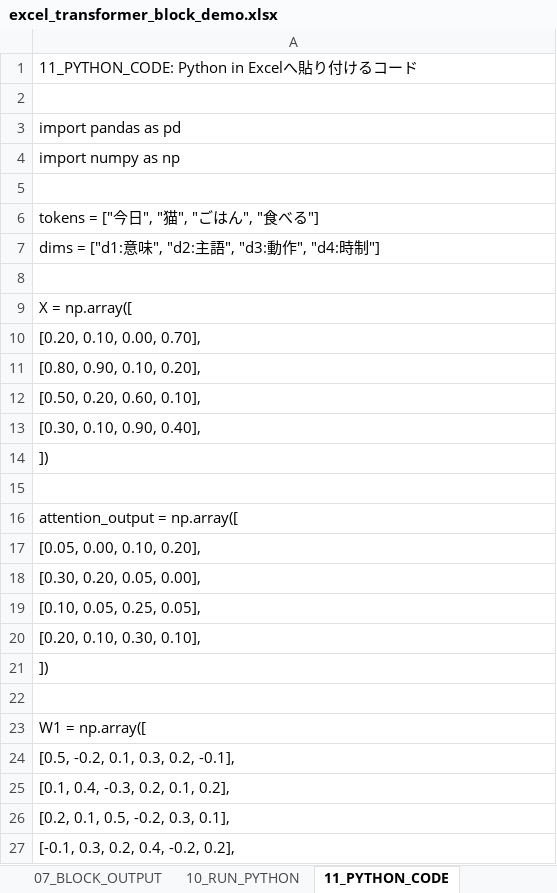
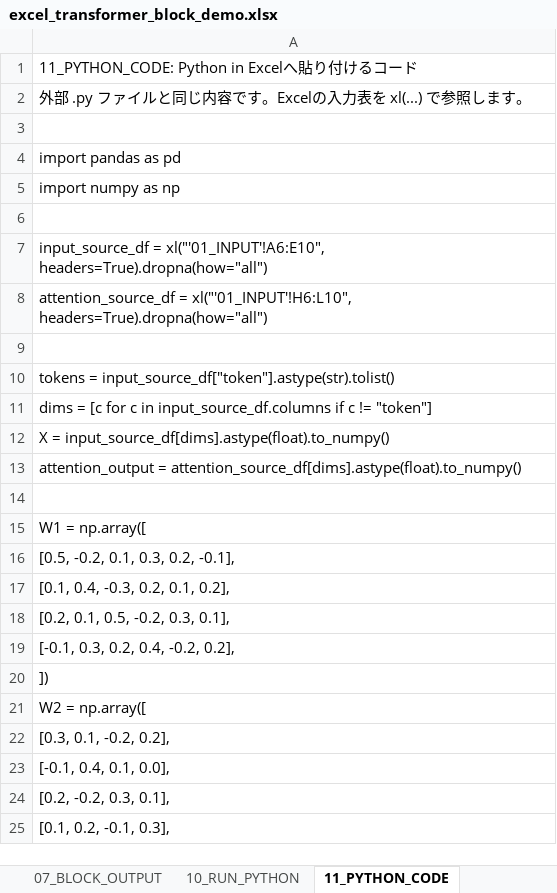
Before and after one commit to KanameShiga-dev/excel-python-mini-llm-demo, an Excel workbook: 第6回_Transformer_Block/excel_transformer_block_demo.xlsx, sheet 11_PYTHON_CODE, drawn as a sheet; only a part is shown; the shorter side is filled out with more unchanged rows; values as stored, in another font and other column widths than the file's, no cell formats; removed rows and columns are numbered as before the commit, all else as after; the diff names each change by its address in the sheet, - before the commit and + after, or states it on an @@ line.

```diff
--- a/第6回_Transformer_Block/excel_transformer_block_demo.xlsx (sheet 11_PYTHON_CODE)
+++ b/第6回_Transformer_Block/excel_transformer_block_demo.xlsx (sheet 11_PYTHON_CODE)
+row 2: 外部 .py ファイルと同じ内容です。Excelの入力表を xl(...) で参照します。
-A7: tokens = ["今日", "猫", "ごはん", "食べる"]
+A7: input_source_df = xl("'01_INPUT'!A6:E10", headers=True).dropna(how="all")
-A8: dims = ["d1:意味", "d2:主語", "d3:動作", "d4:時制"]
+A8: attention_source_df = xl("'01_INPUT'!H6:L10", headers=True).dropna(how="all")
-A10: X = np.array([
+A10: tokens = input_source_df["token"].astype(str).tolist()
-A11: [0.20, 0.10, 0.00, 0.70],
+A11: dims = [c for c in input_source_df.columns if c != "token"]
-A12: [0.80, 0.90, 0.10, 0.20],
+A12: X = input_source_df[dims].astype(float).to_numpy()
-A13: [0.50, 0.20, 0.60, 0.10],
+A13: attention_output = attention_source_df[dims].astype(float).to_numpy()
-row 13: [0.30, 0.10, 0.90, 0.40],
-row 14: ])
-row 15: (empty)
-row 16: attention_output = np.array([
-row 17: [0.05, 0.00, 0.10, 0.20],
-row 18: [0.30, 0.20, 0.05, 0.00],
-row 19: [0.10, 0.05, 0.25, 0.05],
-row 20: [0.20, 0.10, 0.30, 0.10],
-row 21: ])
```
Also changed, not shown: cell formats, 第10回_RAG/excel_rag_demo.xlsx, 第4回_Positional_Encoding/excel_positional_encoding_demo.xlsx, 10 other files.
